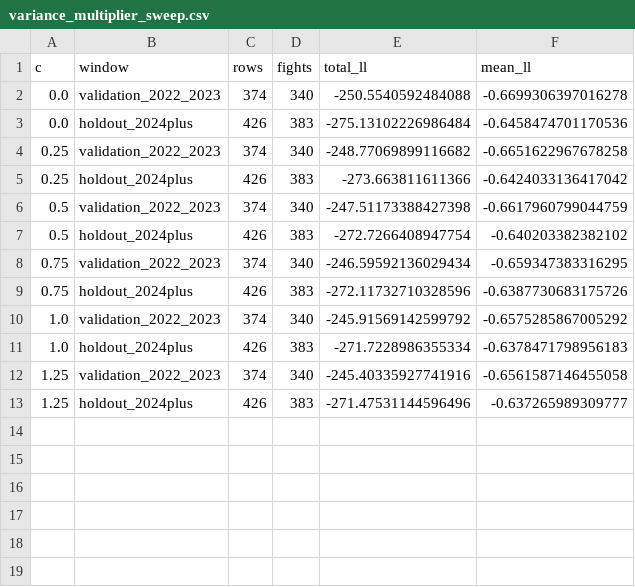
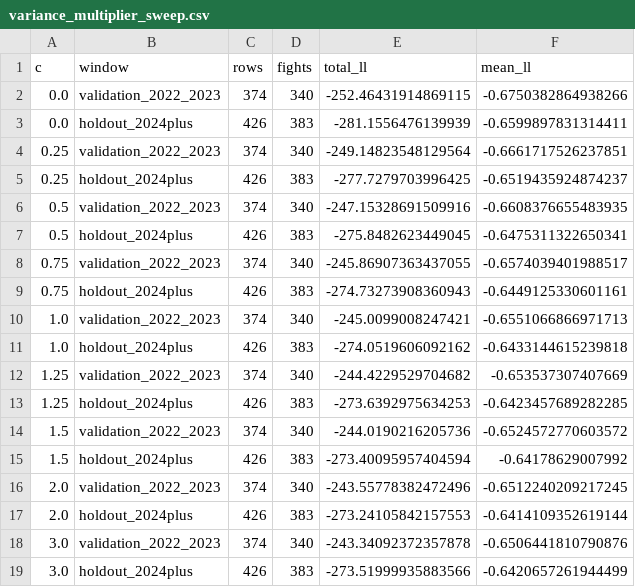
Before and after one commit to ChrisEsau/ufc-ai-clv-tracker, a CSV file: data/diagnostics/fsr_v3/active_trait_audit/submission_conversion/variance_multiplier_sweep.csv, drawn as a sheet.

```diff
--- a/data/diagnostics/fsr_v3/active_trait_audit/submission_conversion/variance_multiplier_sweep.csv
+++ b/data/diagnostics/fsr_v3/active_trait_audit/submission_conversion/variance_multiplier_sweep.csv
@@ -1,13 +1,19 @@
 c,window,rows,fights,total_ll,mean_ll
-0.0,validation_2022_2023,374,340,-250.5540592484088,-0.6699306397016278
-0.0,holdout_2024plus,426,383,-275.13102226986484,-0.6458474701170536
-0.25,validation_2022_2023,374,340,-248.77069899116682,-0.6651622967678258
-0.25,holdout_2024plus,426,383,-273.663811611366,-0.6424033136417042
-0.5,validation_2022_2023,374,340,-247.51173388427398,-0.6617960799044759
-0.5,holdout_2024plus,426,383,-272.7266408947754,-0.640203382382102
-0.75,validation_2022_2023,374,340,-246.59592136029434,-0.659347383316295
-0.75,holdout_2024plus,426,383,-272.11732710328596,-0.6387730683175726
-1.0,validation_2022_2023,374,340,-245.91569142599792,-0.6575285867005292
-1.0,holdout_2024plus,426,383,-271.7228986355334,-0.6378471798956183
-1.25,validation_2022_2023,374,340,-245.40335927741916,-0.6561587146455058
-1.25,holdout_2024plus,426,383,-271.47531144596496,-0.637265989309777
+0.0,validation_2022_2023,374,340,-252.46431914869115,-0.6750382864938266
+0.0,holdout_2024plus,426,383,-281.1556476139939,-0.6599897831314411
+0.25,validation_2022_2023,374,340,-249.14823548129564,-0.6661717526237851
+0.25,holdout_2024plus,426,383,-277.7279703996425,-0.6519435924874237
+0.5,validation_2022_2023,374,340,-247.15328691509916,-0.6608376655483935
+0.5,holdout_2024plus,426,383,-275.8482623449045,-0.6475311322650341
+0.75,validation_2022_2023,374,340,-245.86907363437055,-0.6574039401988517
+0.75,holdout_2024plus,426,383,-274.73273908360943,-0.6449125330601161
+1.0,validation_2022_2023,374,340,-245.0099008247421,-0.6551066866971713
+1.0,holdout_2024plus,426,383,-274.0519606092162,-0.6433144615239818
+1.25,validation_2022_2023,374,340,-244.4229529704682,-0.653537307407669
+1.25,holdout_2024plus,426,383,-273.6392975634253,-0.6423457689282285
+1.5,validation_2022_2023,374,340,-244.0190216205736,-0.6524572770603572
+1.5,holdout_2024plus,426,383,-273.40095957404594,-0.64178629007992
+2.0,validation_2022_2023,374,340,-243.55778382472496,-0.6512240209217245
+2.0,holdout_2024plus,426,383,-273.24105842157553,-0.6414109352619144
+3.0,validation_2022_2023,374,340,-243.34092372357878,-0.6506441810790876
+3.0,holdout_2024plus,426,383,-273.51999935883566,-0.6420657261944499
```
Also changed, not shown: data/diagnostics/fsr_v3/active_trait_audit/submission_conversion/holdout_prior_buckets.csv, data/diagnostics/fsr_v3/active_trait_audit/submission_conversion/sigma_sweep.csv, 8 other files.
